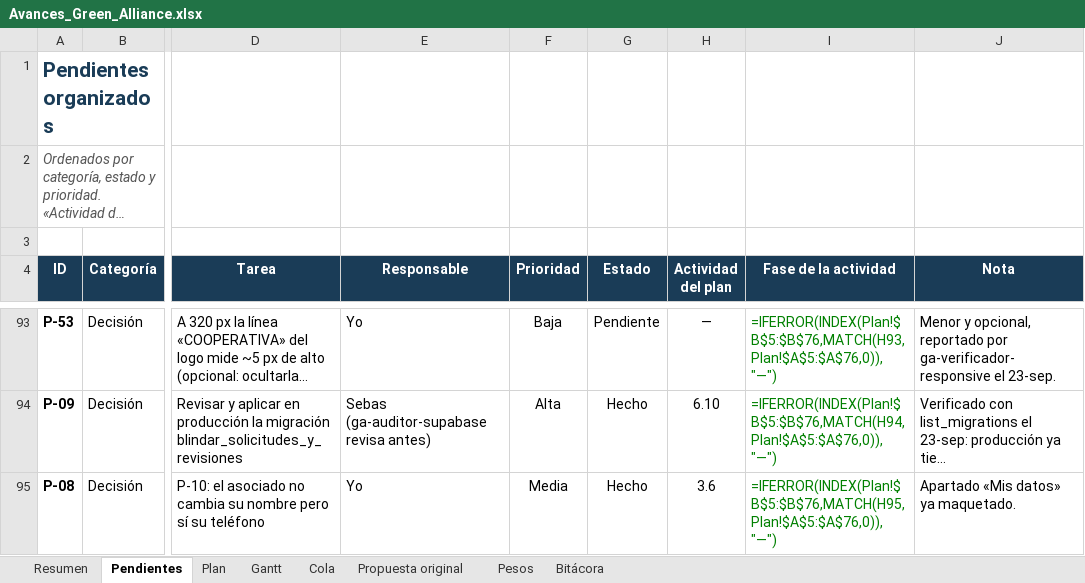
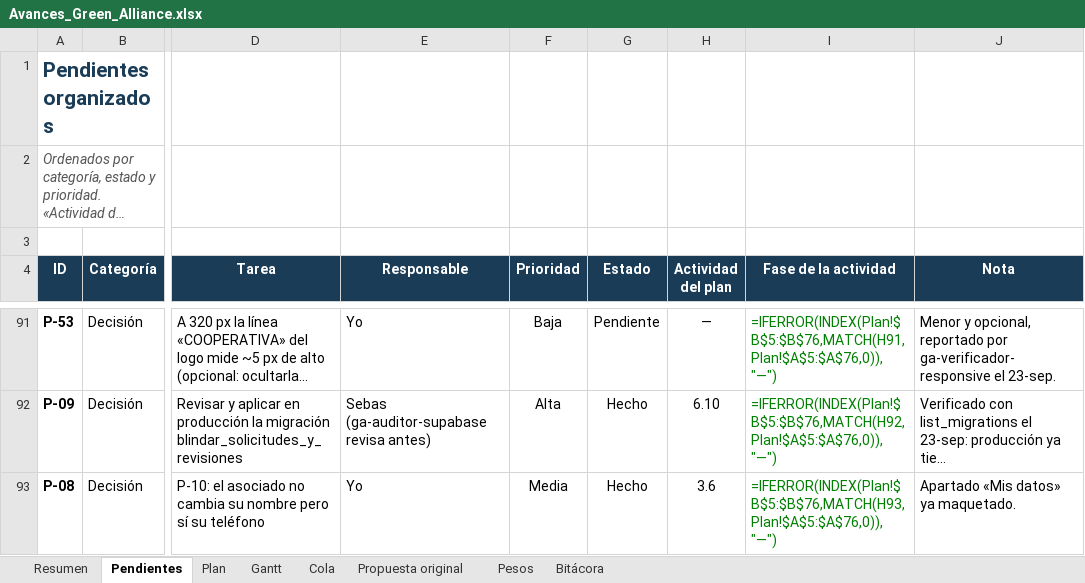
Before and after one commit to GreenAllianceCoo/PagGreenAlliance, an Excel workbook: docs/avances/Avances_Green_Alliance.xlsx, sheet Pendientes, drawn as a sheet; only a part is shown, gaps mark what is left out; long unchanged cells end in …; values as stored, in another font and other column widths than the file's, no borders; formulas without a stored value are shown as written; conditional formats not drawn; addresses are those after the commit; the diff covers the shown part only; the diff names each change by its address in the sheet, - before the commit and + after, or states it on an @@ line.

```diff
--- a/docs/avances/Avances_Green_Alliance.xlsx (sheet Pendientes)
+++ b/docs/avances/Avances_Green_Alliance.xlsx (sheet Pendientes)
-I91 (Fase de la actividad): =IFERROR(INDEX(Plan!$B$5:$B$76,MATCH(H93,Plan!$A$5:$A$76,0)),"—")
+I91 (Fase de la actividad): =IFERROR(INDEX(Plan!$B$5:$B$76,MATCH(H91,Plan!$A$5:$A$76,0)),"—")
-I92 (Fase de la actividad): =IFERROR(INDEX(Plan!$B$5:$B$76,MATCH(H94,Plan!$A$5:$A$76,0)),"—")
+I92 (Fase de la actividad): =IFERROR(INDEX(Plan!$B$5:$B$76,MATCH(H92,Plan!$A$5:$A$76,0)),"—")
-I93 (Fase de la actividad): =IFERROR(INDEX(Plan!$B$5:$B$76,MATCH(H95,Plan!$A$5:$A$76,0)),"—")
+I93 (Fase de la actividad): =IFERROR(INDEX(Plan!$B$5:$B$76,MATCH(H93,Plan!$A$5:$A$76,0)),"—")
```
Also changed, not shown: 4 added rows, 3 removed rows and 29 edited cells elsewhere in this sheet, sheet Cola, sheet Plan, sheet Bitácora, sheet Resumen, 3 other files.
